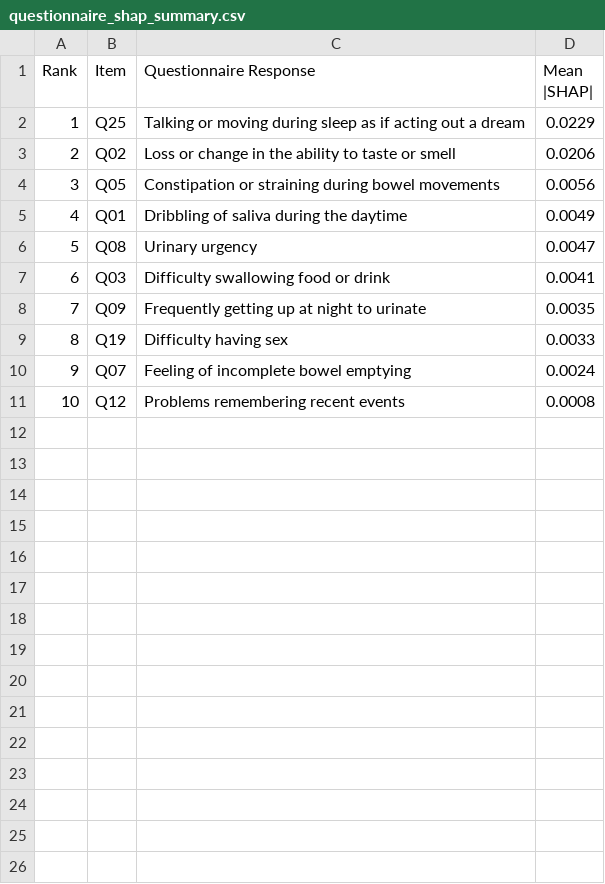
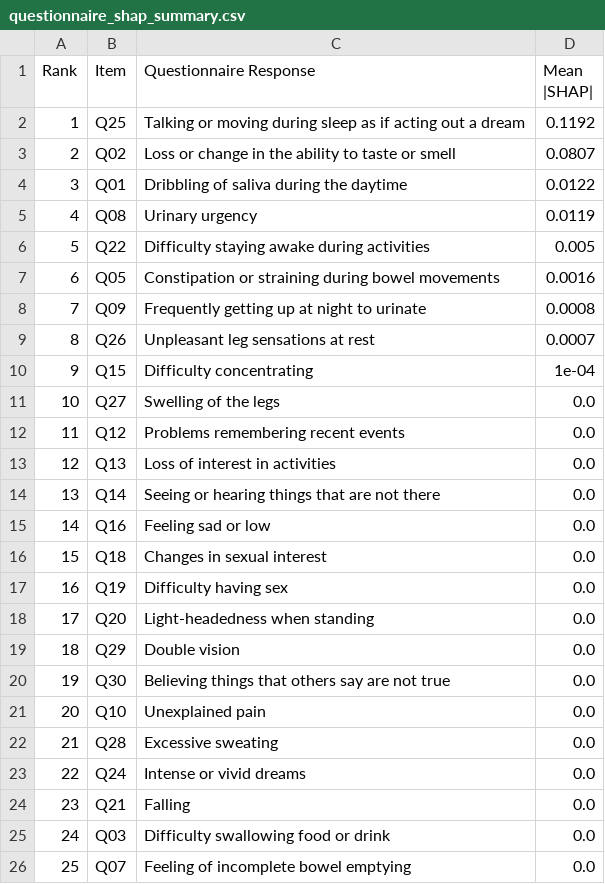
Before and after one commit to obramwell/AI-Assisted-Screening-of-Parkinson-s-Disease, a CSV file: outputs/shap/tables/questionnaire_shap_summary.csv, drawn as a sheet; removed rows and columns are numbered as before the commit, all else as after; the diff names each change by its address in the sheet, - before the commit and + after, or states it on an @@ line.

Commit message:
Update SHAP importance tables with new values for modalities, questionnaire features, sensors, tasks, and wrist data

```diff
--- a/outputs/shap/tables/questionnaire_shap_summary.csv
+++ b/outputs/shap/tables/questionnaire_shap_summary.csv
-D2 (Mean |SHAP|): 0.0229
+D2 (Mean |SHAP|): 0.1192
-D3 (Mean |SHAP|): 0.0206
+D3 (Mean |SHAP|): 0.0807
-row 4: 3 | Q05 | Constipation or straining during bowel movements | 0.0056
@@ column A (Rank) renumbered between rows 4 and 26 @@
-D4 (Mean |SHAP|): 0.0049
+D4 (Mean |SHAP|): 0.0122
-D5 (Mean |SHAP|): 0.0047
+D5 (Mean |SHAP|): 0.0119
-row 7: 6 | Q03 | Difficulty swallowing food or drink | 0.0041
+row 6: 5 | Q22 | Difficulty staying awake during activities | 0.005
+row 7: 6 | Q05 | Constipation or straining during bowel movements | 0.0016
-D8 (Mean |SHAP|): 0.0035
+D8 (Mean |SHAP|): 0.0008
+row 9: 8 | Q26 | Unpleasant leg sensations at rest | 0.0007
+row 10: 9 | Q15 | Difficulty concentrating | 1e-04
+row 11: 10 | Q27 | Swelling of the legs | 0.0
+row 12: 11 | Q12 | Problems remembering recent events | 0.0
+row 13: 12 | Q13 | Loss of interest in activities | 0.0
+row 14: 13 | Q14 | Seeing or hearing things that are not there | 0.0
+row 15: 14 | Q16 | Feeling sad or low | 0.0
+row 16: 15 | Q18 | Changes in sexual interest | 0.0
-D17 (Mean |SHAP|): 0.0033
+D17 (Mean |SHAP|): 0.0
+row 18: 17 | Q20 | Light-headedness when standing | 0.0
+row 19: 18 | Q29 | Double vision | 0.0
+row 20: 19 | Q30 | Believing things that others say are not true | 0.0
+row 21: 20 | Q10 | Unexplained pain | 0.0
+row 22: 21 | Q28 | Excessive sweating | 0.0
+row 23: 22 | Q24 | Intense or vivid dreams | 0.0
+row 24: 23 | Q21 | Falling | 0.0
+row 25: 24 | Q03 | Difficulty swallowing food or drink | 0.0
-D26 (Mean |SHAP|): 0.0024
+D26 (Mean |SHAP|): 0.0
-row 11: 10 | Q12 | Problems remembering recent events | 0.0008
```
Also changed, not shown: outputs/shap/tables/shap_questionnaire_importance.csv, outputs/shap/tables/shap_task_importance.csv, 23 other files.
